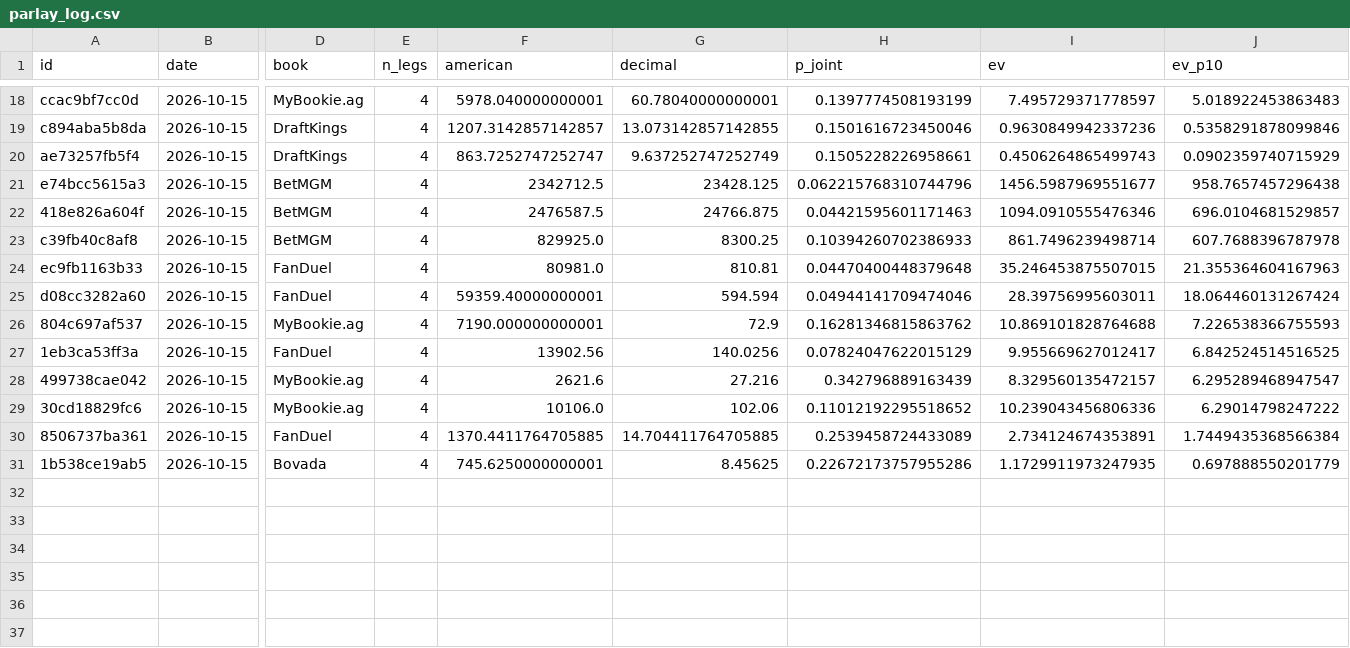
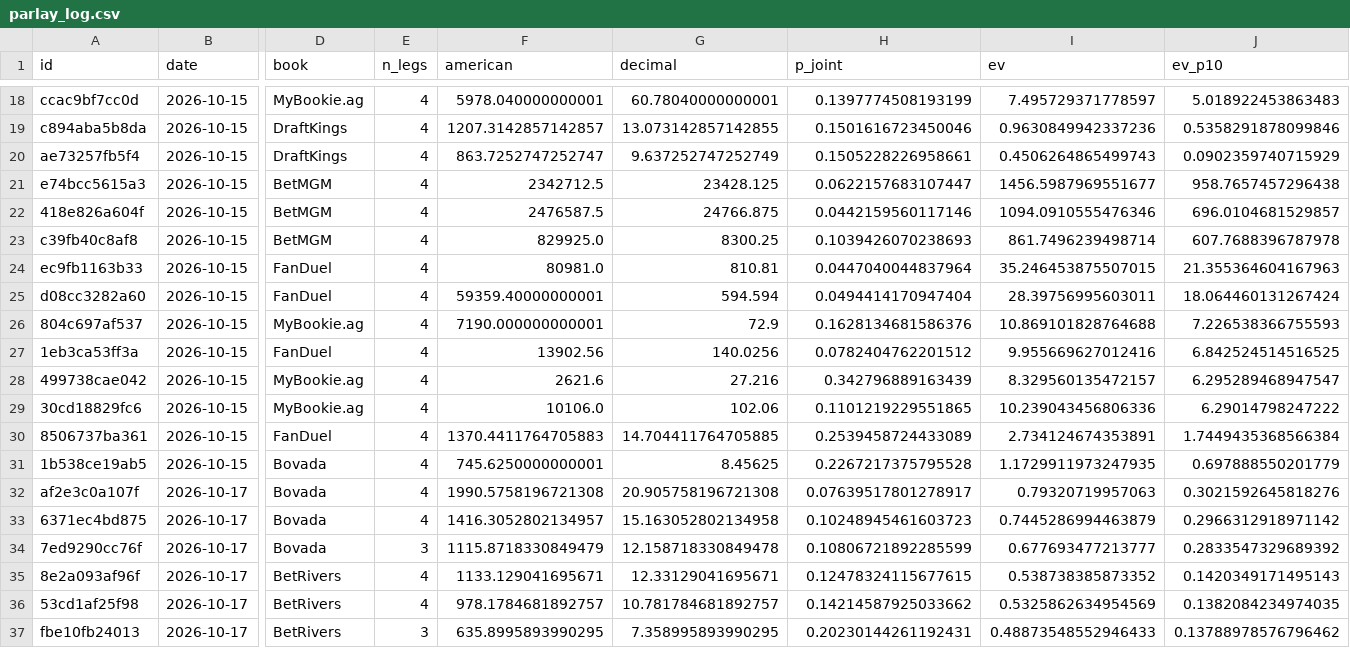
Before and after one commit to PookMula/NHL-edge-pro, a CSV file: data/parlay_log.csv, drawn as a sheet; only a part is shown, gaps mark what is left out; rows hold the shown columns only; the diff names each change by its address in the sheet, - before the commit and + after, or states it on an @@ line.

```diff
--- a/data/parlay_log.csv
+++ b/data/parlay_log.csv
-H21 (p_joint): 0.062215768310744796
+H21 (p_joint): 0.0622157683107447
-H22 (p_joint): 0.04421595601171463
+H22 (p_joint): 0.0442159560117146
-H23 (p_joint): 0.10394260702386933
+H23 (p_joint): 0.1039426070238693
-H24 (p_joint): 0.04470400448379648
+H24 (p_joint): 0.0447040044837964
-H25 (p_joint): 0.04944141709474046
+H25 (p_joint): 0.0494414170947404
-H26 (p_joint): 0.16281346815863762
+H26 (p_joint): 0.1628134681586376
-H27 (p_joint): 0.07824047622015129
+H27 (p_joint): 0.0782404762201512
-I27 (ev): 9.955669627012417
+I27 (ev): 9.955669627012416
-H29 (p_joint): 0.11012192295518652
+H29 (p_joint): 0.1101219229551865
-F30 (american): 1370.4411764705885
+F30 (american): 1370.4411764705883
-H31 (p_joint): 0.22672173757955286
+H31 (p_joint): 0.2267217375795528
+row 32: af2e3c0a107f | 2026-10-17 | Bovada | 4 | 1990.5758196721308 | 20.905758196721308 | 0.07639517801278917 | 0.79320719957063 | 0.3021592645818276
+row 33: 6371ec4bd875 | 2026-10-17 | Bovada | 4 | 1416.3052802134957 | 15.163052802134958 | 0.10248945461603723 | 0.7445286994463879 | 0.2966312918971142
+row 34: 7ed9290cc76f | 2026-10-17 | Bovada | 3 | 1115.8718330849479 | 12.158718330849478 | 0.10806721892285599 | 0.677693477213777 | 0.2833547329689392
+row 35: 8e2a093af96f | 2026-10-17 | BetRivers | 4 | 1133.129041695671 | 12.33129041695671 | 0.12478324115677615 | 0.538738385873352 | 0.1420349171495143
+row 36: 53cd1af25f98 | 2026-10-17 | BetRivers | 4 | 978.1784681892757 | 10.781784681892757 | 0.14214587925033662 | 0.5325862634954569 | 0.1382084234974035
+row 37: fbe10fb24013 | 2026-10-17 | BetRivers | 3 | 635.8995893990295 | 7.358995893990295 | 0.20230144261192431 | 0.48873548552946433 | 0.13788978576796462
```
Also changed, not shown: data/edge_log.csv, data/predictions_log.csv, 17 other files.
